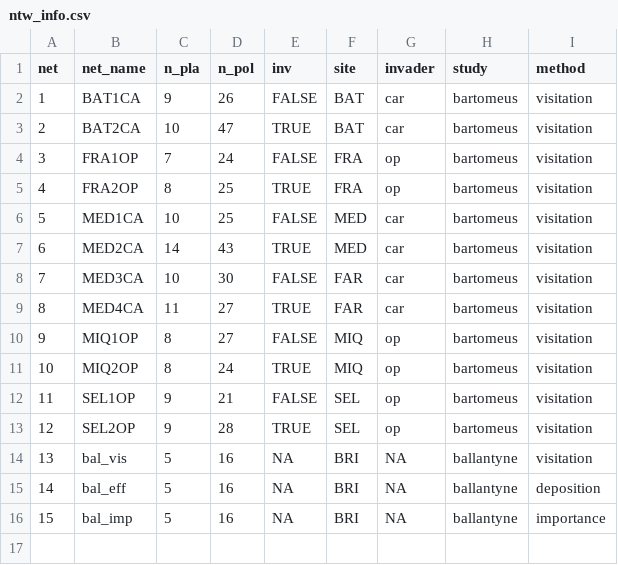
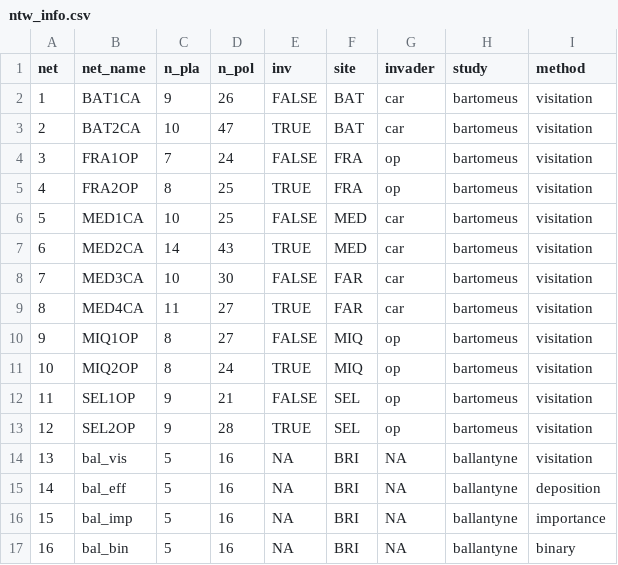
Before and after one commit to stoufferlab/driver-species, a CSV file: data/ntw_info.csv, drawn as a sheet; the diff names each change by its address in the sheet, - before the commit and + after, or states it on an @@ line.

Commit message:
add info for unweighted network

```diff
--- a/data/ntw_info.csv
+++ b/data/ntw_info.csv
+row 17: 16 | bal_bin | 5 | 16 | NA | BRI | NA | ballantyne | binary
```
